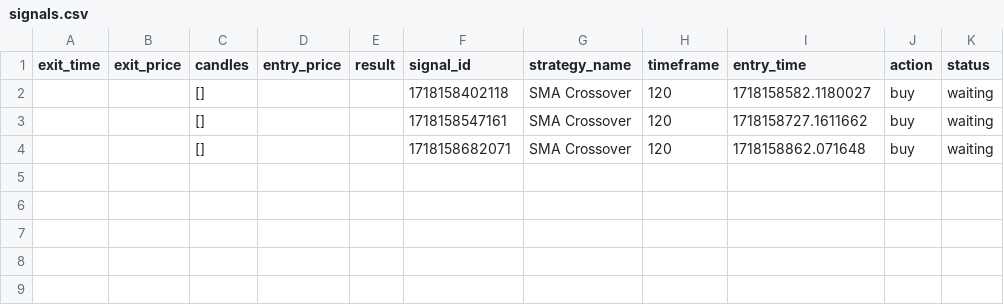
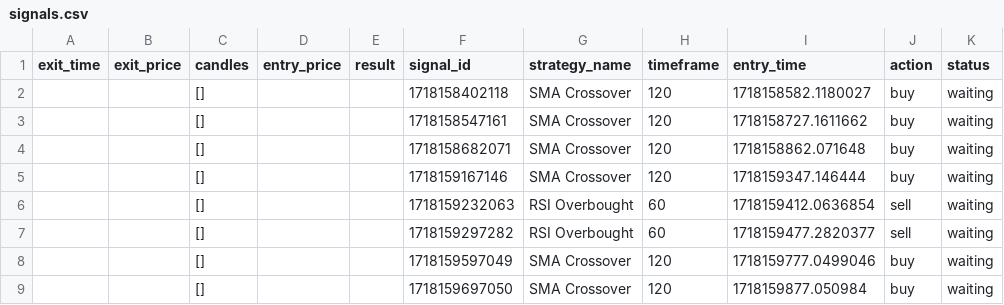
Before and after one commit to Si-Hamdi-Soudani/forex_deamon, a CSV file: signals.csv, drawn as a sheet.

```diff
--- a/signals.csv
+++ b/signals.csv
@@ -4 +4,6 @@ exit_time,exit_price,candles,entry_price,result,signal_id,strategy_name,timefram
 ,,[],,,1718158682071,SMA Crossover,120,1718158862.071648,buy,waiting
+,,[],,,1718159167146,SMA Crossover,120,1718159347.146444,buy,waiting
+,,[],,,1718159232063,RSI Overbought,60,1718159412.0636854,sell,waiting
+,,[],,,1718159297282,RSI Overbought,60,1718159477.2820377,sell,waiting
+,,[],,,1718159597049,SMA Crossover,120,1718159777.0499046,buy,waiting
+,,[],,,1718159697050,SMA Crossover,120,1718159877.050984,buy,waiting
```
Also changed, not shown: trade_history.csv, 14 other files.
